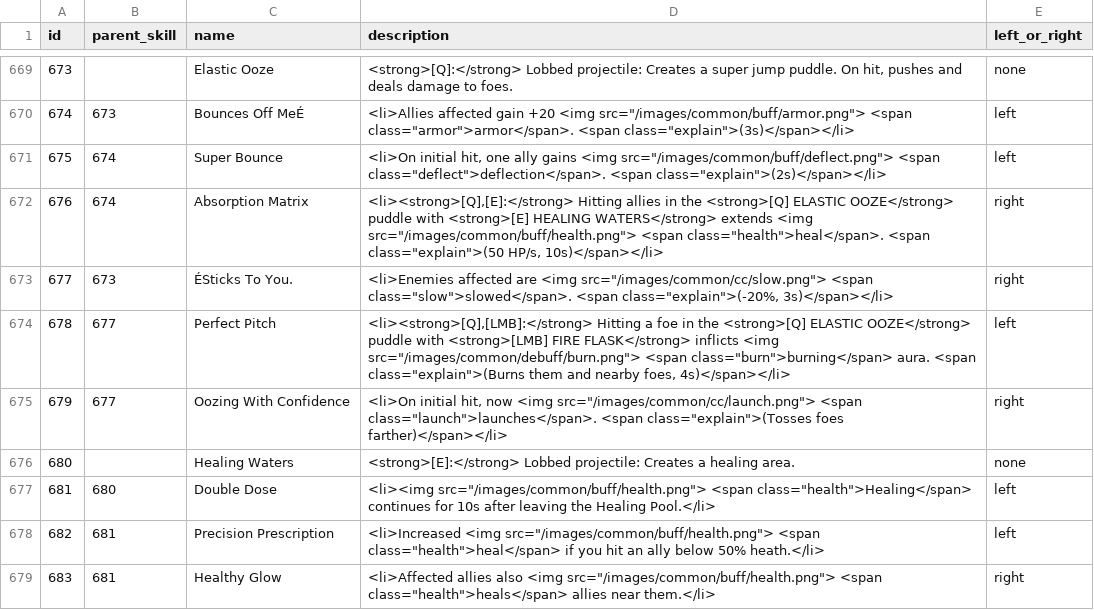
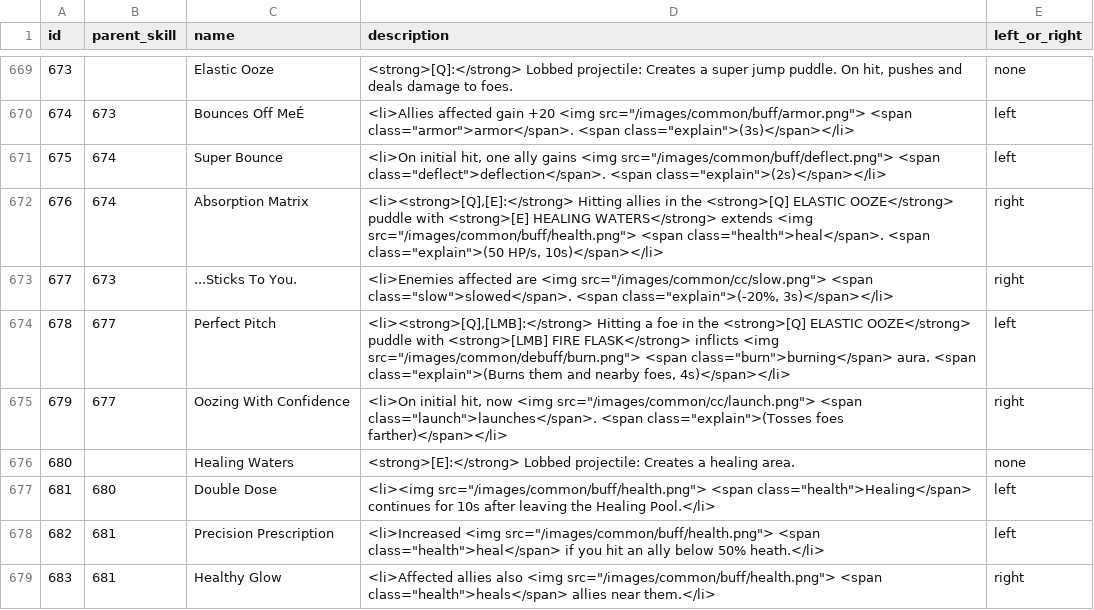
Before and after one commit to calebanthony/sanctumfalls, a CSV file: database/static/skills.csv, drawn as a sheet; only a part is shown, gaps mark what is left out.

Commit message:
Fix Uncle Sven's skill with ellipses in front

```diff
--- a/database/static/skills.csv
+++ b/database/static/skills.csv
@@ -672,3 +672,3 @@ id,parent_skill,name,description,left_or_right
 676,674,Absorption Matrix,"<li><strong>[Q],[E]:</strong> Hitting allies in the <strong>[Q] ELASTIC OOZE</strong> puddle with <strong>[E] HEALING WATERS</strong> extends <img src=""/images/common/buff/health.png""> <span class=""health"">heal</span>. <span class=""explain"">(50 HP/s, 10s)</span></li>",right
-677,673,ÉSticks To You.,"<li>Enemies affected are <img src=""/images/common/cc/slow.png""> <span class=""slow"">slowed</span>. <span class=""explain"">(-20%, 3s)</span></li>",right
+677,673,...Sticks To You.,"<li>Enemies affected are <img src=""/images/common/cc/slow.png""> <span class=""slow"">slowed</span>. <span class=""explain"">(-20%, 3s)</span></li>",right
 678,677,Perfect Pitch,"<li><strong>[Q],[LMB]:</strong> Hitting a foe in the <strong>[Q] ELASTIC OOZE</strong> puddle with <strong>[LMB] FIRE FLASK</strong> inflicts <img src=""/images/common/debuff/burn.png""> <span class=""burn"">burning</span> aura. <span class=""explain"">(Burns them and nearby foes, 4s)</span></li>",left
```
